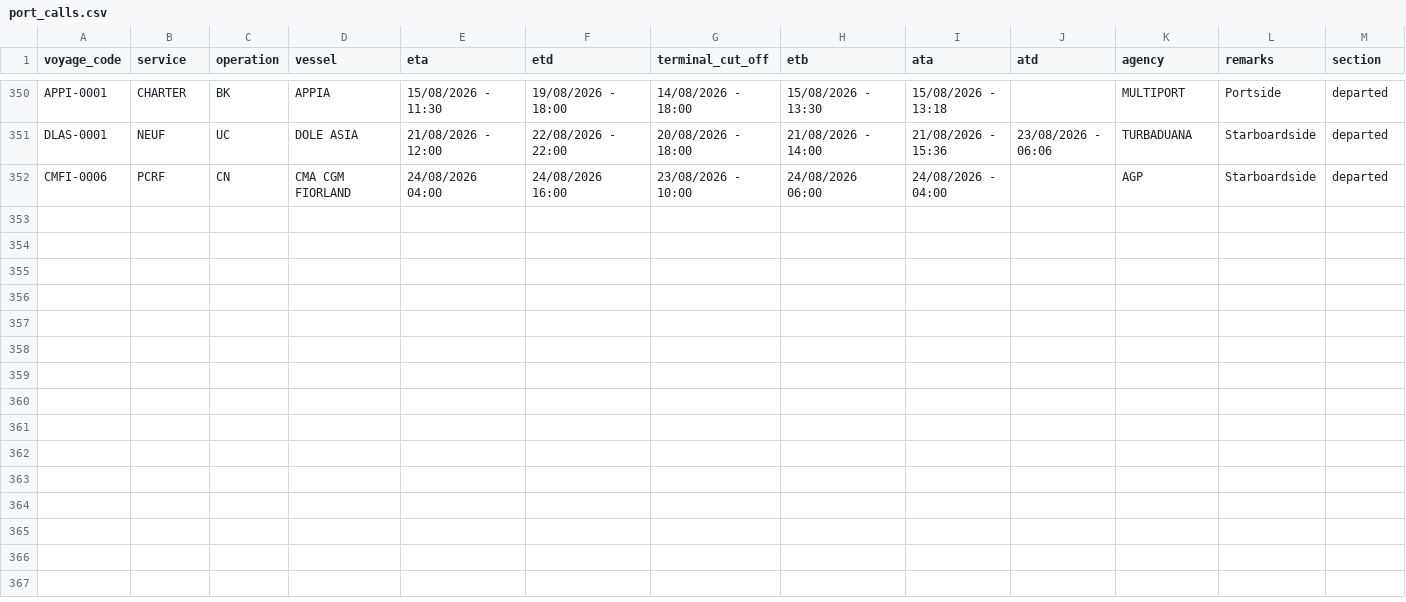
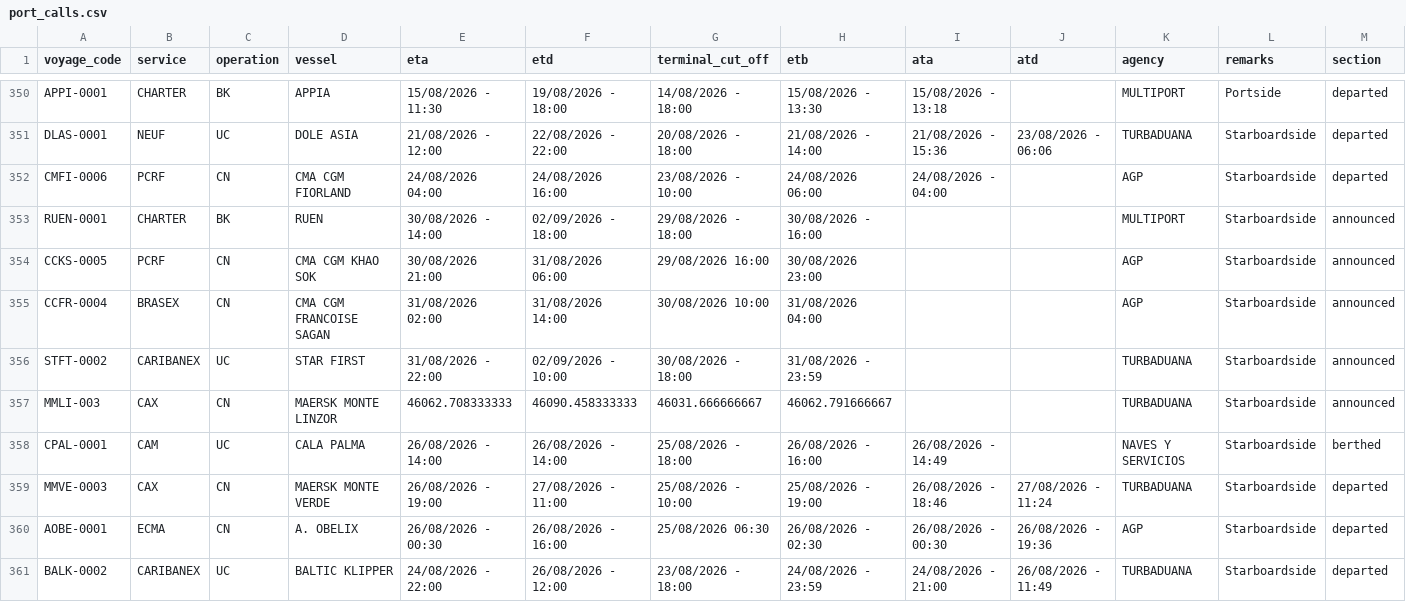
Before and after one commit to flocdr/port-monitor, a CSV file: data/port_calls.csv, drawn as a sheet; only a part is shown, gaps mark what is left out; rows hold the shown columns only; the diff names each change by its address in the sheet, - before the commit and + after, or states it on an @@ line.

```diff
--- a/data/port_calls.csv
+++ b/data/port_calls.csv
+row 353: RUEN-0001 | CHARTER | BK | RUEN | 30/08/2026 - 14:00 | 02/09/2026 - 18:00 | 29/08/2026 - 18:00 | 30/08/2026 - 16:00 |  |  | MULTIPORT | Starboardside | announced
+row 354: CCKS-0005 | PCRF | CN | CMA CGM KHAO SOK | 30/08/2026 21:00 | 31/08/2026 06:00 | 29/08/2026 16:00 | 30/08/2026 23:00 |  |  | AGP | Starboardside | announced
+row 355: CCFR-0004 | BRASEX | CN | CMA CGM FRANCOISE SAGAN | 31/08/2026 02:00 | 31/08/2026 14:00 | 30/08/2026 10:00 | 31/08/2026 04:00 |  |  | AGP | Starboardside | announced
+row 356: STFT-0002 | CARIBANEX | UC | STAR FIRST | 31/08/2026 - 22:00 | 02/09/2026 - 10:00 | 30/08/2026 - 18:00 | 31/08/2026 - 23:59 |  |  | TURBADUANA | Starboardside | announced
+row 357: MMLI-003 | CAX | CN | MAERSK MONTE LINZOR | 46062.708333333 | 46090.458333333 | 46031.666666667 | 46062.791666667 |  |  | TURBADUANA | Starboardside | announced
+row 358: CPAL-0001 | CAM | UC | CALA PALMA | 26/08/2026 - 14:00 | 26/08/2026 - 14:00 | 25/08/2026 - 18:00 | 26/08/2026 - 16:00 | 26/08/2026 - 14:49 |  | NAVES Y SERVICIOS | Starboardside | berthed
+row 359: MMVE-0003 | CAX | CN | MAERSK MONTE VERDE | 26/08/2026 - 19:00 | 27/08/2026 - 11:00 | 25/08/2026 - 10:00 | 25/08/2026 - 19:00 | 26/08/2026 - 18:46 | 27/08/2026 - 11:24 | TURBADUANA | Starboardside | departed
+row 360: AOBE-0001 | ECMA | CN | A. OBELIX | 26/08/2026 - 00:30 | 26/08/2026 - 16:00 | 25/08/2026 06:30 | 26/08/2026 - 02:30 | 26/08/2026 - 00:30 | 26/08/2026 - 19:36 | AGP | Starboardside | departed
+row 361: BALK-0002 | CARIBANEX | UC | BALTIC KLIPPER | 24/08/2026 - 22:00 | 26/08/2026 - 12:00 | 23/08/2026 - 18:00 | 24/08/2026 - 23:59 | 24/08/2026 - 21:00 | 26/08/2026 - 11:49 | TURBADUANA | Starboardside | departed
```
Also changed, not shown: 1 other file.
